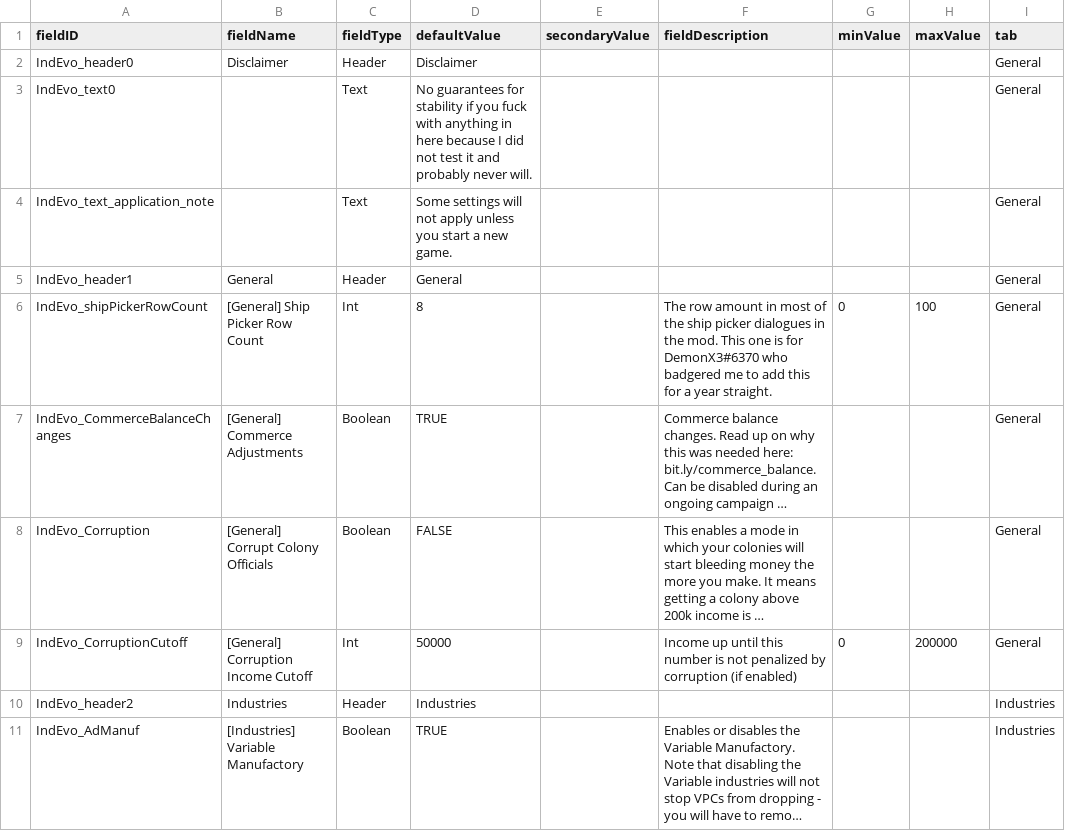
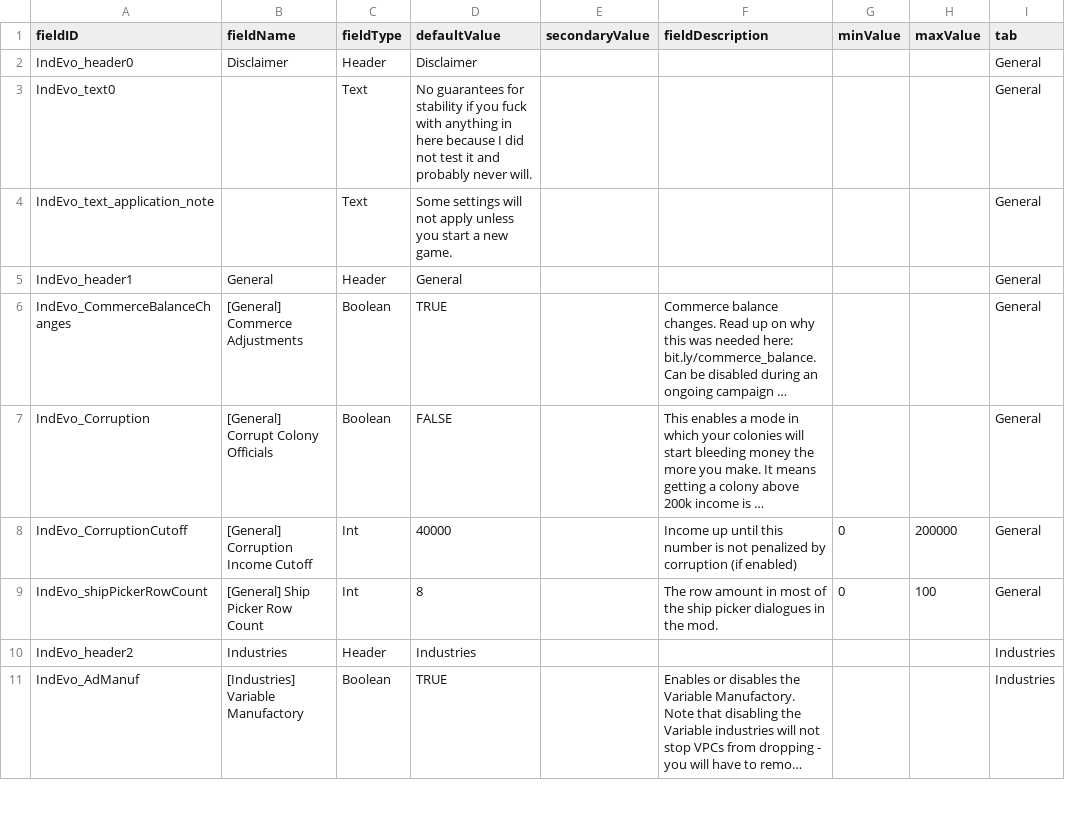
Before and after one commit to SirHartley/Industrial.Evolution, a CSV file: data/config/LunaSettings.csv, drawn as a sheet; only a part is shown; long unchanged cells end in …; removed rows and columns are numbered as before the commit, all else as after; the diff names each change by its address in the sheet, - before the commit and + after, or states it on an @@ line.

```diff
--- a/data/config/LunaSettings.csv
+++ b/data/config/LunaSettings.csv
-row 6: IndEvo_shipPickerRowCount | [General] Ship Picker Row Count | Int | 8 |  | The row amount in most of the ship picker dialogues in the mod. This one is for DemonX3#6370 who badgered me to add this for a year straight. | 0 | 100 | General
-D8 (defaultValue): 50000
+D8 (defaultValue): 40000
+row 9: IndEvo_shipPickerRowCount | [General] Ship Picker Row Count | Int | 8 |  | The row amount in most of the ship picker dialogues in the mod. | 0 | 100 | General
```
Also changed, not shown: 25 other files.
